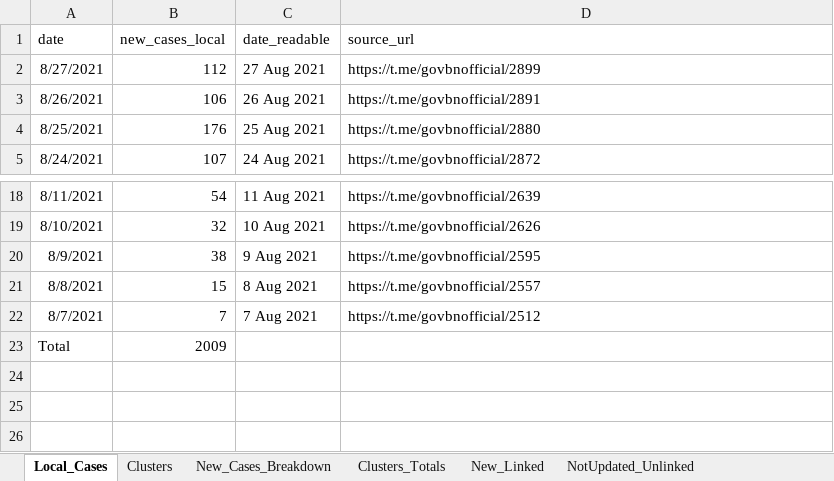
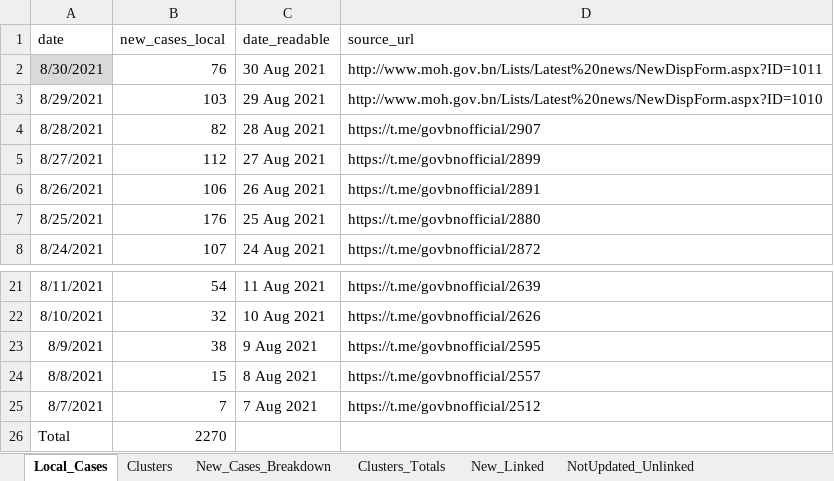
Before and after one commit to openbrunei/brunei-covid19-clusters, an Excel workbook: brunei_covid19_clusters_2021.xlsx, sheet Local_Cases, drawn as a sheet; only a part is shown, gaps mark what is left out; values as stored, in another font and other column widths than the file's, no borders; table styles not drawn; addresses are those after the commit; the diff names each change by its address in the sheet, - before the commit and + after, or states it on an @@ line.

Commit message:
New cases 28-30 Aug 2021
Updates for new cases 28-30 Aug 2021

```diff
--- a/brunei_covid19_clusters_2021.xlsx (sheet Local_Cases)
+++ b/brunei_covid19_clusters_2021.xlsx (sheet Local_Cases)
+row 2: 8/30/2021 | 76 | 30 Aug 2021 | http://www.moh.gov.bn/Lists/Latest%20news/NewDispForm.aspx?ID=1011
+row 3: 8/29/2021 | 103 | 29 Aug 2021 | http://www.moh.gov.bn/Lists/Latest%20news/NewDispForm.aspx?ID=1010
+row 4: 8/28/2021 | 82 | 28 Aug 2021 | https://t.me/govbnofficial/2907
-B26 (new_cases_local): 2009
+B26 (new_cases_local): 2270
```
Also changed, not shown: sheet Clusters, sheet New_Linked, sheet New_Cases_Breakdown, sheet Clusters_Totals, formulas that keep their value, 4 other files.
